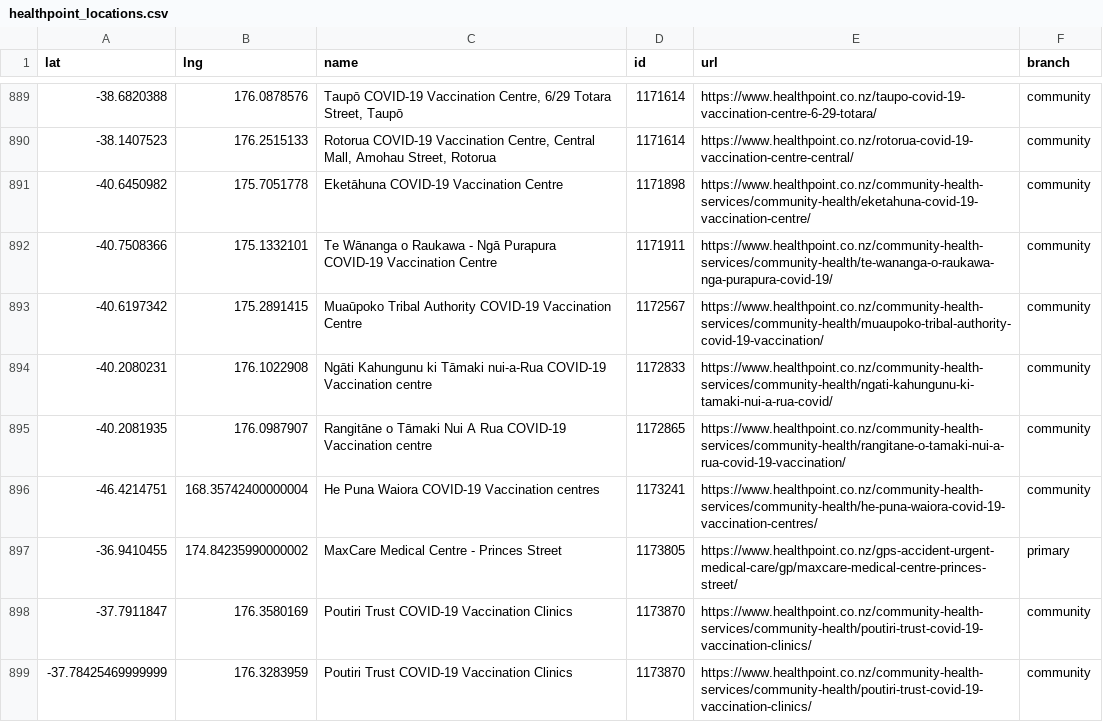
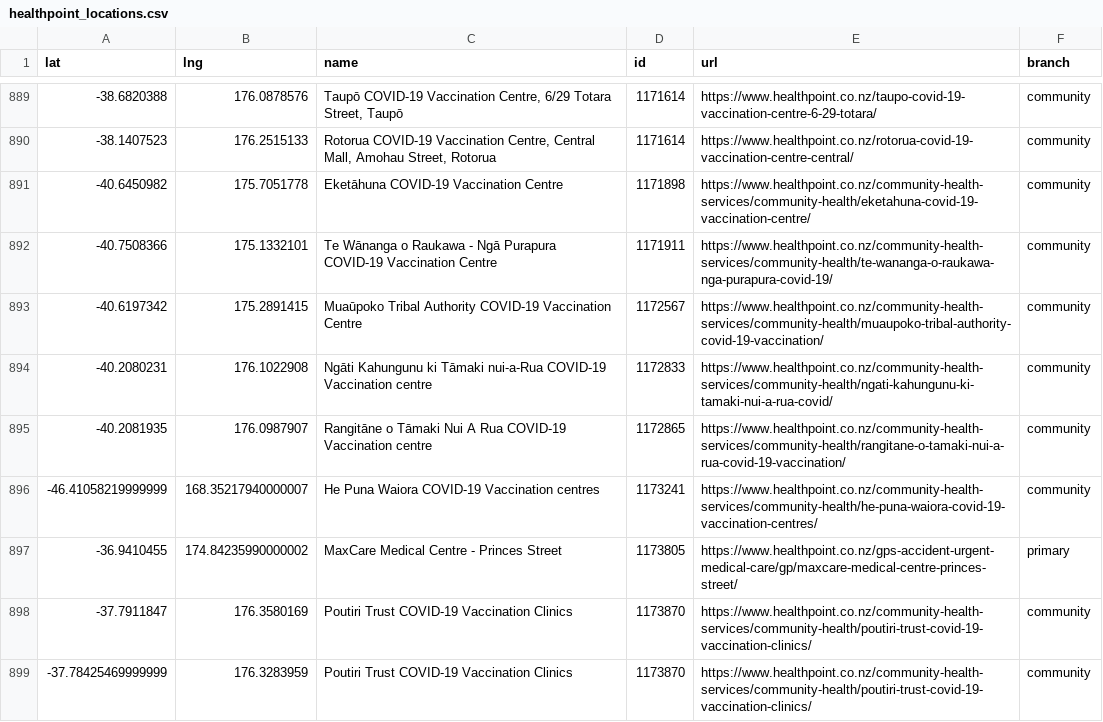
Before and after one commit to UoA-eResearch/nz-covid19-data-auto, a CSV file: vaccinations/healthpoint_locations.csv, drawn as a sheet; only a part is shown, gaps mark what is left out.

```diff
--- a/vaccinations/healthpoint_locations.csv
+++ b/vaccinations/healthpoint_locations.csv
@@ -895,3 +895,3 @@ lat,lng,name,id,url,branch
 -40.2081935,176.0987907,Rangitāne o Tāmaki Nui A Rua COVID-19 Vaccination centre,1172865,https://www.healthpoint.co.nz/community-health-services/community-health/rangitane-o-tamaki-nui-a-rua-covid-19-vaccination/,community
--46.4214751,168.35742400000004,He Puna Waiora COVID-19 Vaccination centres,1173241,https://www.healthpoint.co.nz/community-health-services/community-health/he-puna-waiora-covid-19-vaccination-centres/,community
+-46.41058219999999,168.35217940000007,He Puna Waiora COVID-19 Vaccination centres,1173241,https://www.healthpoint.co.nz/community-health-services/community-health/he-puna-waiora-covid-19-vaccination-centres/,community
 -36.9410455,174.84235990000002,MaxCare Medical Centre - Princes Street,1173805,https://www.healthpoint.co.nz/gps-accident-urgent-medical-care/gp/maxcare-medical-centre-princes-street/,primary
```
Also changed, not shown: vaccinations/bookmyvaccine.csv, 2 other files.
